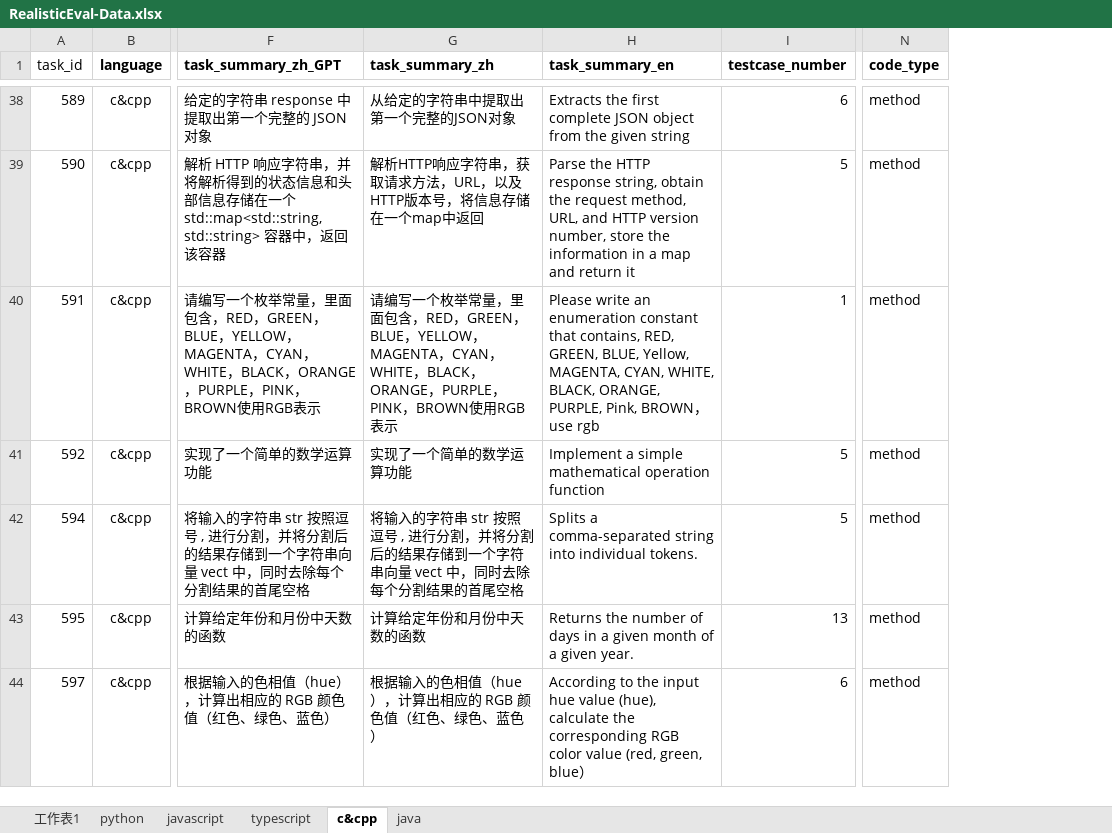
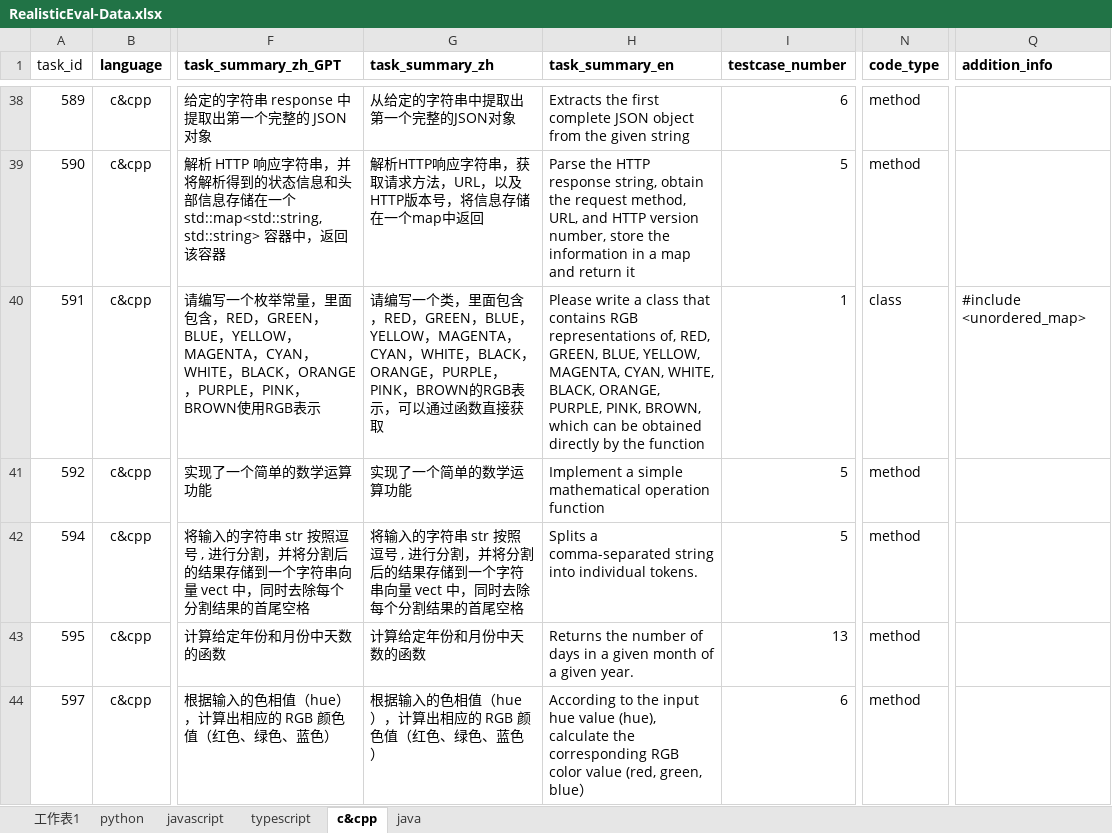
Before and after one commit to somethingpluto/RealisticEval-Data, an Excel workbook: analysis/xlsx/RealisticEval-Data.xlsx, sheet c&cpp, drawn as a sheet; only a part is shown, gaps mark what is left out; values as stored, in another font and other column widths than the file's, no borders; the diff covers the shown part only; the diff names each change by its address in the sheet, - before the commit and + after, or states it on an @@ line.

```diff
--- a/analysis/xlsx/RealisticEval-Data.xlsx (sheet c&cpp)
+++ b/analysis/xlsx/RealisticEval-Data.xlsx (sheet c&cpp)
+column Q (addition_info), row 40: #include <unordered_map>
-G40 (task_summary_zh): …编写一个枚举常量，里面包含，RED，GREEN，BLUE，YELLOW，MAGENTA，CYAN，WHITE，BLACK，ORANGE，PURPLE，PINK，BROWN使用RGB表示
+G40 (task_summary_zh): …编写一个类，里面包含，RED，GREEN，BLUE，YELLOW，MAGENTA，CYAN，WHITE，BLACK，ORANGE，PURPLE，PINK，BROWN的RGB表示，可以通过函数直接获取
-H40 (task_summary_en): Please write an enumeration constant that contains, RED, GREEN, BLUE, Yellow, MAGENTA, CYAN, WHITE, BLACK, ORANGE, PURPLE, Pink, BROWN，use rgb
+H40 (task_summary_en): Please write a class that contains RGB representations of, RED, GREEN, BLUE, YELLOW, MAGENTA, CYAN, WHITE, BLACK, ORANGE, PURPLE, PINK, BROWN, which can be obtained directly by the function
-N40 (code_type): method
+N40 (code_type): class
```
Also changed, not shown: 6 edited cells elsewhere in this sheet, sheet javascript, sheet typescript, sheet java, sheet python, analysis/model_answer_result/gpt-3.5-turbo/gpt-3.5-turbo_c&cpp.xlsx, analysis/model_answer_result/gpt-3.5-turbo/gpt-3.5-turbo_javascript.xlsx, 36 other files.
